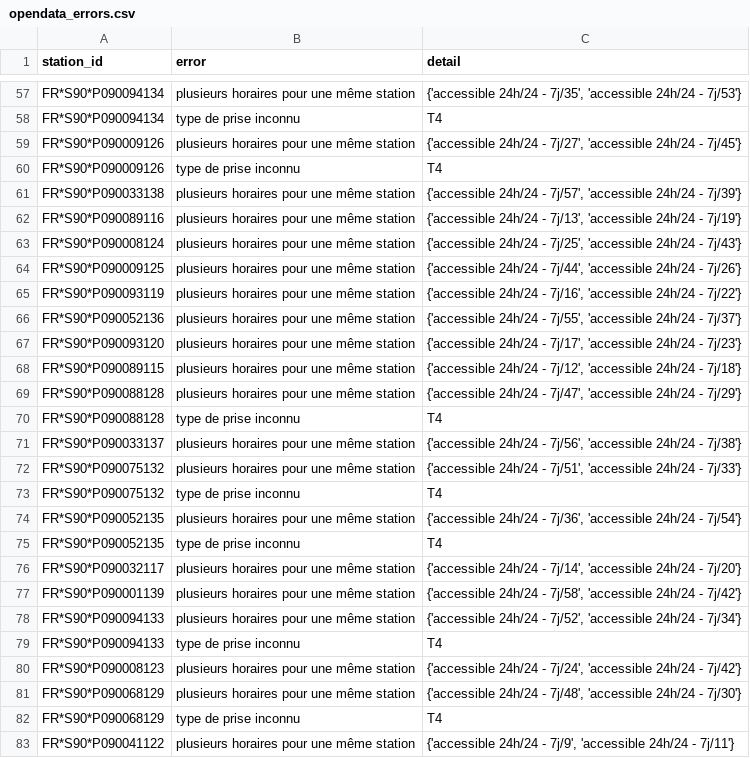
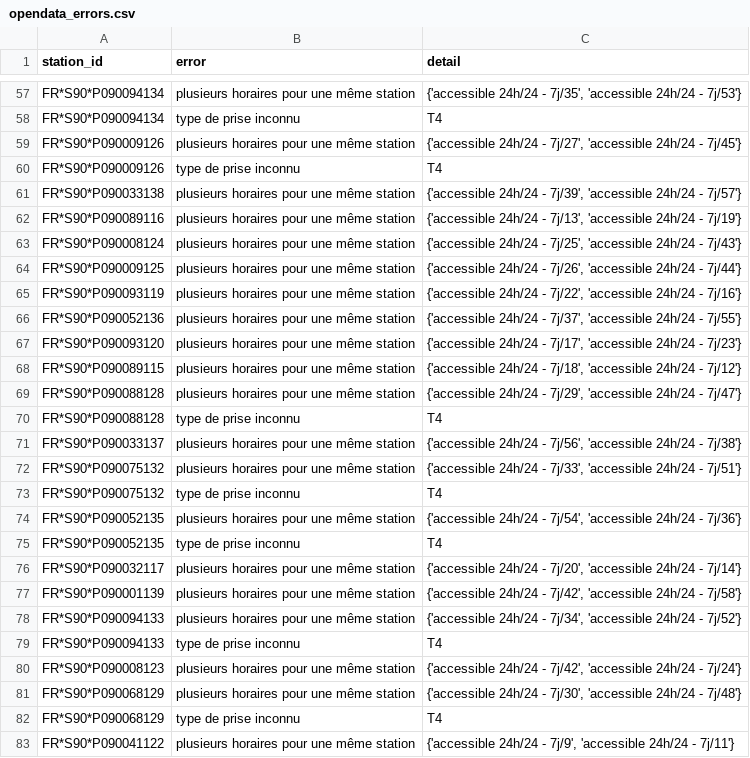
Before and after one commit to Jungle-Bus/ref-EU-EVSE, a CSV file: opendata_errors.csv, drawn as a sheet; only a part is shown, gaps mark what is left out; the diff covers the shown part only.

```diff
--- a/opendata_errors.csv
+++ b/opendata_errors.csv
@@ -60,23 +60,23 @@ FR*S90*P090009126,plusieurs horaires pour une même station,"{'accessible 24h/24
 FR*S90*P090009126,type de prise inconnu,T4
-FR*S90*P090033138,plusieurs horaires pour une même station,"{'accessible 24h/24 - 7j/57', 'accessible 24h/24 - 7j/39'}"
+FR*S90*P090033138,plusieurs horaires pour une même station,"{'accessible 24h/24 - 7j/39', 'accessible 24h/24 - 7j/57'}"
 FR*S90*P090089116,plusieurs horaires pour une même station,"{'accessible 24h/24 - 7j/13', 'accessible 24h/24 - 7j/19'}"
 FR*S90*P090008124,plusieurs horaires pour une même station,"{'accessible 24h/24 - 7j/25', 'accessible 24h/24 - 7j/43'}"
-FR*S90*P090009125,plusieurs horaires pour une même station,"{'accessible 24h/24 - 7j/44', 'accessible 24h/24 - 7j/26'}"
-FR*S90*P090093119,plusieurs horaires pour une même station,"{'accessible 24h/24 - 7j/16', 'accessible 24h/24 - 7j/22'}"
-FR*S90*P090052136,plusieurs horaires pour une même station,"{'accessible 24h/24 - 7j/55', 'accessible 24h/24 - 7j/37'}"
+FR*S90*P090009125,plusieurs horaires pour une même station,"{'accessible 24h/24 - 7j/26', 'accessible 24h/24 - 7j/44'}"
+FR*S90*P090093119,plusieurs horaires pour une même station,"{'accessible 24h/24 - 7j/22', 'accessible 24h/24 - 7j/16'}"
+FR*S90*P090052136,plusieurs horaires pour une même station,"{'accessible 24h/24 - 7j/37', 'accessible 24h/24 - 7j/55'}"
 FR*S90*P090093120,plusieurs horaires pour une même station,"{'accessible 24h/24 - 7j/17', 'accessible 24h/24 - 7j/23'}"
-FR*S90*P090089115,plusieurs horaires pour une même station,"{'accessible 24h/24 - 7j/12', 'accessible 24h/24 - 7j/18'}"
-FR*S90*P090088128,plusieurs horaires pour une même station,"{'accessible 24h/24 - 7j/47', 'accessible 24h/24 - 7j/29'}"
+FR*S90*P090089115,plusieurs horaires pour une même station,"{'accessible 24h/24 - 7j/18', 'accessible 24h/24 - 7j/12'}"
+FR*S90*P090088128,plusieurs horaires pour une même station,"{'accessible 24h/24 - 7j/29', 'accessible 24h/24 - 7j/47'}"
 FR*S90*P090088128,type de prise inconnu,T4
 FR*S90*P090033137,plusieurs horaires pour une même station,"{'accessible 24h/24 - 7j/56', 'accessible 24h/24 - 7j/38'}"
-FR*S90*P090075132,plusieurs horaires pour une même station,"{'accessible 24h/24 - 7j/51', 'accessible 24h/24 - 7j/33'}"
+FR*S90*P090075132,plusieurs horaires pour une même station,"{'accessible 24h/24 - 7j/33', 'accessible 24h/24 - 7j/51'}"
 FR*S90*P090075132,type de prise inconnu,T4
-FR*S90*P090052135,plusieurs horaires pour une même station,"{'accessible 24h/24 - 7j/36', 'accessible 24h/24 - 7j/54'}"
+FR*S90*P090052135,plusieurs horaires pour une même station,"{'accessible 24h/24 - 7j/54', 'accessible 24h/24 - 7j/36'}"
 FR*S90*P090052135,type de prise inconnu,T4
-FR*S90*P090032117,plusieurs horaires pour une même station,"{'accessible 24h/24 - 7j/14', 'accessible 24h/24 - 7j/20'}"
-FR*S90*P090001139,plusieurs horaires pour une même station,"{'accessible 24h/24 - 7j/58', 'accessible 24h/24 - 7j/42'}"
-FR*S90*P090094133,plusieurs horaires pour une même station,"{'accessible 24h/24 - 7j/52', 'accessible 24h/24 - 7j/34'}"
+FR*S90*P090032117,plusieurs horaires pour une même station,"{'accessible 24h/24 - 7j/20', 'accessible 24h/24 - 7j/14'}"
+FR*S90*P090001139,plusieurs horaires pour une même station,"{'accessible 24h/24 - 7j/42', 'accessible 24h/24 - 7j/58'}"
+FR*S90*P090094133,plusieurs horaires pour une même station,"{'accessible 24h/24 - 7j/34', 'accessible 24h/24 - 7j/52'}"
 FR*S90*P090094133,type de prise inconnu,T4
-FR*S90*P090008123,plusieurs horaires pour une même station,"{'accessible 24h/24 - 7j/24', 'accessible 24h/24 - 7j/42'}"
-FR*S90*P090068129,plusieurs horaires pour une même station,"{'accessible 24h/24 - 7j/48', 'accessible 24h/24 - 7j/30'}"
+FR*S90*P090008123,plusieurs horaires pour une même station,"{'accessible 24h/24 - 7j/42', 'accessible 24h/24 - 7j/24'}"
+FR*S90*P090068129,plusieurs horaires pour une même station,"{'accessible 24h/24 - 7j/30', 'accessible 24h/24 - 7j/48'}"
 FR*S90*P090068129,type de prise inconnu,T4
```
Also changed, not shown: 32 edited cells elsewhere in this file, osm_stats.csv.
